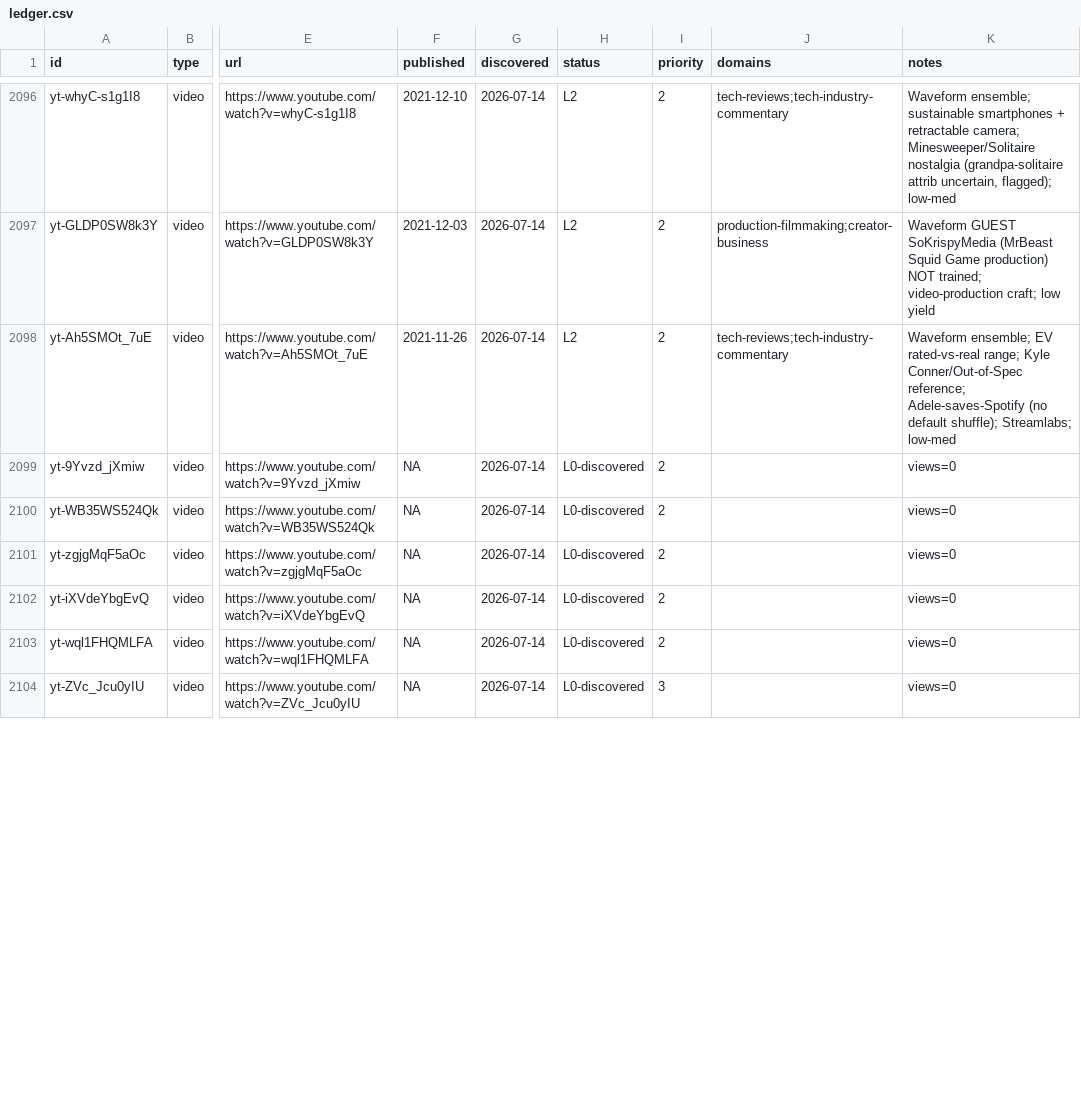
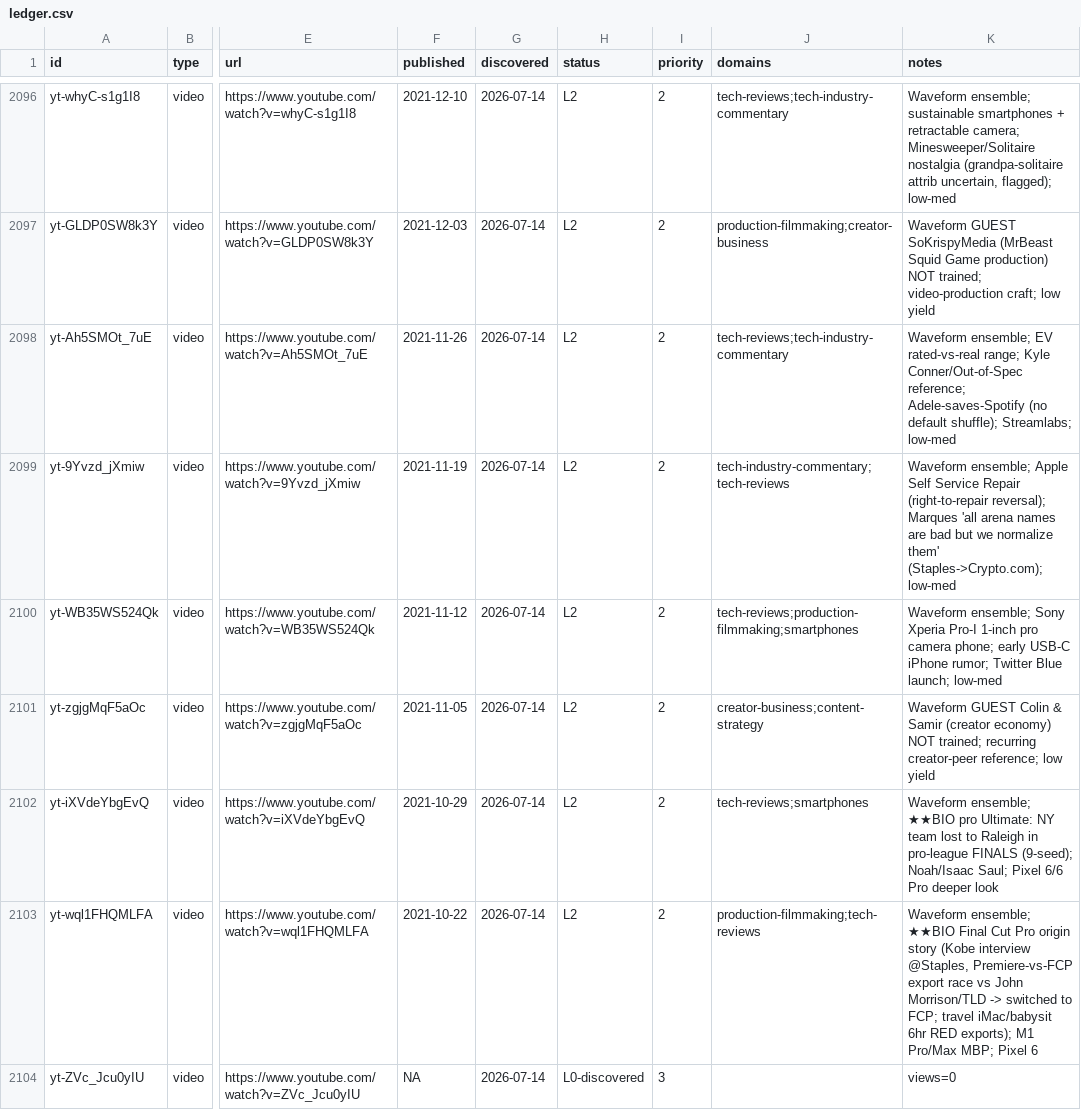
Before and after one commit to claes-work/mkbhd-clone, a CSV file: pipeline/ledger.csv, drawn as a sheet; only a part is shown, gaps mark what is left out; the diff covers the shown part only; the diff names each change by its address in the sheet, - before the commit and + after, or states it on an @@ line.

```diff
--- a/pipeline/ledger.csv
+++ b/pipeline/ledger.csv
-F2099 (published): NA
+F2099 (published): 2021-11-19
-H2099:H2103 (status): L0-discovered
+H2099:H2103 (status): L2
-J2099 (domains): (empty)
+J2099 (domains): tech-industry-commentary;tech-reviews
-K2099 (notes): views=0
+K2099 (notes): Waveform ensemble; Apple Self Service Repair (right-to-repair reversal); Marques 'all arena names are bad but we normalize them' (Staples->Crypto.com); low-med
-F2100 (published): NA
+F2100 (published): 2021-11-12
-J2100 (domains): (empty)
+J2100 (domains): tech-reviews;production-filmmaking;smartphones
-K2100 (notes): views=0
+K2100 (notes): Waveform ensemble; Sony Xperia Pro-I 1-inch pro camera phone; early USB-C iPhone rumor; Twitter Blue launch; low-med
-F2101 (published): NA
+F2101 (published): 2021-11-05
-J2101 (domains): (empty)
+J2101 (domains): creator-business;content-strategy
-K2101 (notes): views=0
+K2101 (notes): Waveform GUEST Colin & Samir (creator economy) NOT trained; recurring creator-peer reference; low yield
-F2102 (published): NA
+F2102 (published): 2021-10-29
-J2102 (domains): (empty)
+J2102 (domains): tech-reviews;smartphones
-K2102 (notes): views=0
+K2102 (notes): Waveform ensemble; ★★BIO pro Ultimate: NY team lost to Raleigh in pro-league FINALS (9-seed); Noah/Isaac Saul; Pixel 6/6 Pro deeper look
-F2103 (published): NA
+F2103 (published): 2021-10-22
-J2103 (domains): (empty)
+J2103 (domains): production-filmmaking;tech-reviews
-K2103 (notes): views=0
+K2103 (notes): Waveform ensemble; ★★BIO Final Cut Pro origin story (Kobe interview @Staples, Premiere-vs-FCP export race vs John Morrison/TLD -> switched to FCP; travel iMac/babysit 6hr RED exports); M1 Pro/Max MBP; Pixel 6
```
Also changed, not shown: 12 edited cells elsewhere in this file, 11 other files.
